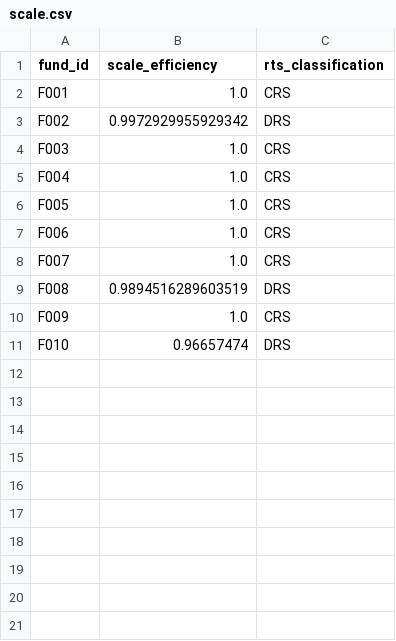
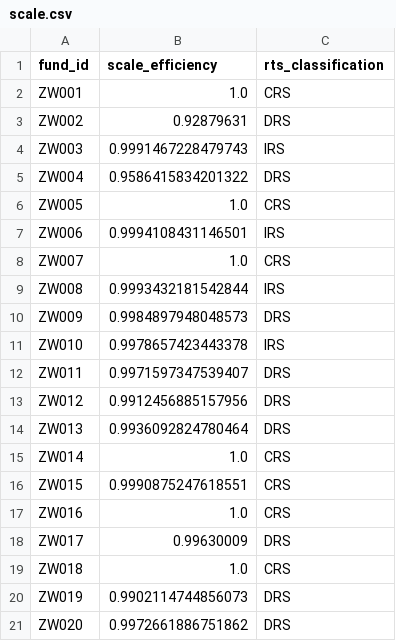
Before and after one commit to worshix/pension-efficiency-toolkit, a CSV file: prototype/pension_efficiency_toolkit/out/scale.csv, drawn as a sheet.

```diff
--- a/prototype/pension_efficiency_toolkit/out/scale.csv
+++ b/prototype/pension_efficiency_toolkit/out/scale.csv
@@ -1,11 +1,21 @@
 fund_id,scale_efficiency,rts_classification
-F001,1.0,CRS
-F002,0.9972929955929342,DRS
-F003,1.0,CRS
-F004,1.0,CRS
-F005,1.0,CRS
-F006,1.0,CRS
-F007,1.0,CRS
-F008,0.9894516289603519,DRS
-F009,1.0,CRS
-F010,0.96657474,DRS
+ZW001,1.0,CRS
+ZW002,0.92879631,DRS
+ZW003,0.9991467228479743,IRS
+ZW004,0.9586415834201322,DRS
+ZW005,1.0,CRS
+ZW006,0.9994108431146501,IRS
+ZW007,1.0,CRS
+ZW008,0.9993432181542844,IRS
+ZW009,0.9984897948048573,DRS
+ZW010,0.9978657423443378,IRS
+ZW011,0.9971597347539407,DRS
+ZW012,0.9912456885157956,DRS
+ZW013,0.9936092824780464,DRS
+ZW014,1.0,CRS
+ZW015,0.9990875247618551,CRS
+ZW016,1.0,CRS
+ZW017,0.99630009,DRS
+ZW018,1.0,CRS
+ZW019,0.9902114744856073,DRS
+ZW020,0.9972661886751862,DRS
```
Also changed, not shown: prototype/pension_efficiency_toolkit/out/bias_corrected_scores.csv, prototype/pension_efficiency_toolkit/out/efficiency_ccr.csv, 5 other files.
